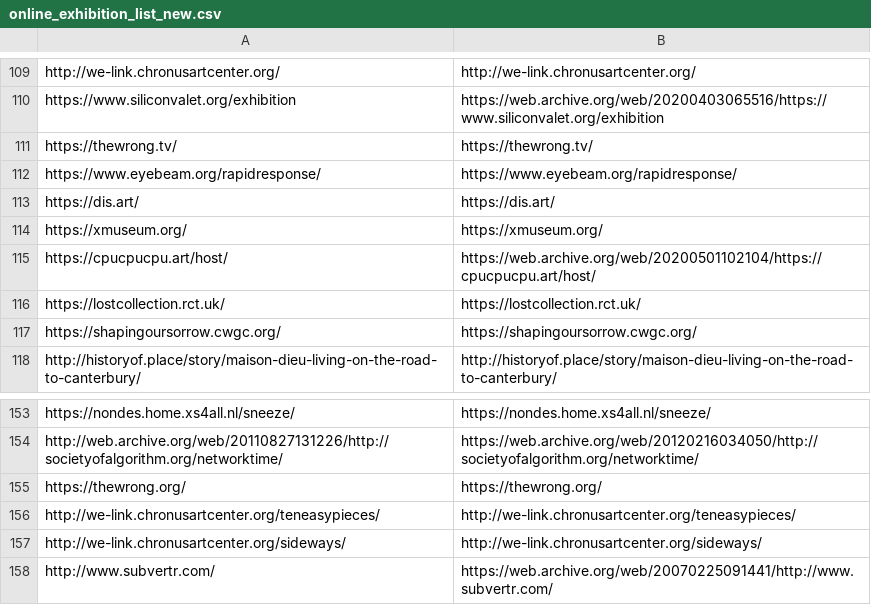
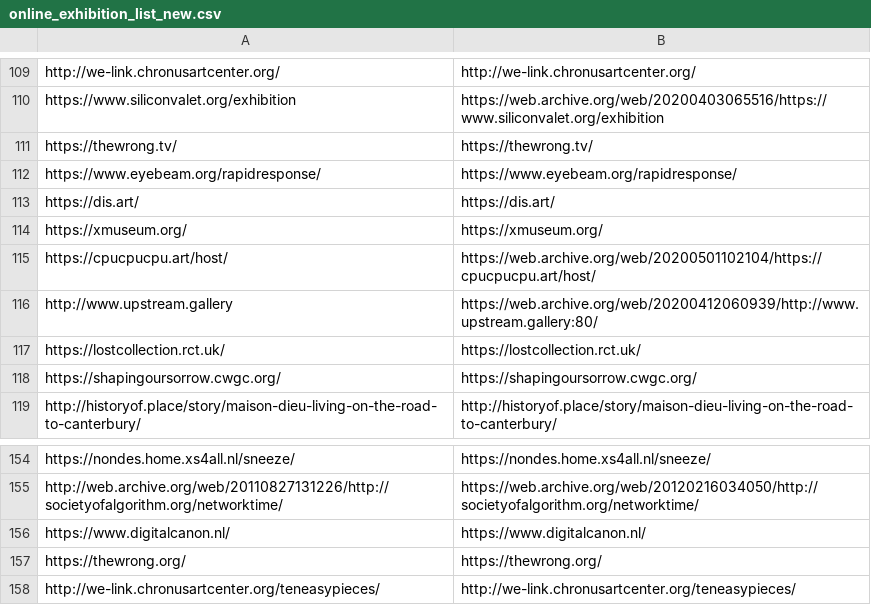
Before and after one commit to nya0429/online-exhibition, a CSV file: online_exhibition_list_new.csv, drawn as a sheet; only a part is shown, gaps mark what is left out; the shorter side is filled out with more unchanged rows.

```diff
--- a/online_exhibition_list_new.csv
+++ b/online_exhibition_list_new.csv
@@ -115,2 +115,3 @@ https://xmuseum.org/,https://xmuseum.org/
 https://cpucpucpu.art/host/,https://web.archive.org/web/20200501102104/https://cpucpucpu.art/host/
+http://www.upstream.gallery,https://web.archive.org/web/20200412060939/http://www.upstream.gallery:80/
 https://lostcollection.rct.uk/,https://lostcollection.rct.uk/
@@ -154,2 +155,3 @@ https://nondes.home.xs4all.nl/sneeze/,https://nondes.home.xs4all.nl/sneeze/
 http://web.archive.org/web/20110827131226/http://societyofalgorithm.org/networktime/,https://web.archive.org/web/20120216034050/http://societyofalgorithm.org/networktime/
+https://www.digitalcanon.nl/,https://www.digitalcanon.nl/
 https://thewrong.org/,https://thewrong.org/
```
Also changed, not shown: 3 other files.
